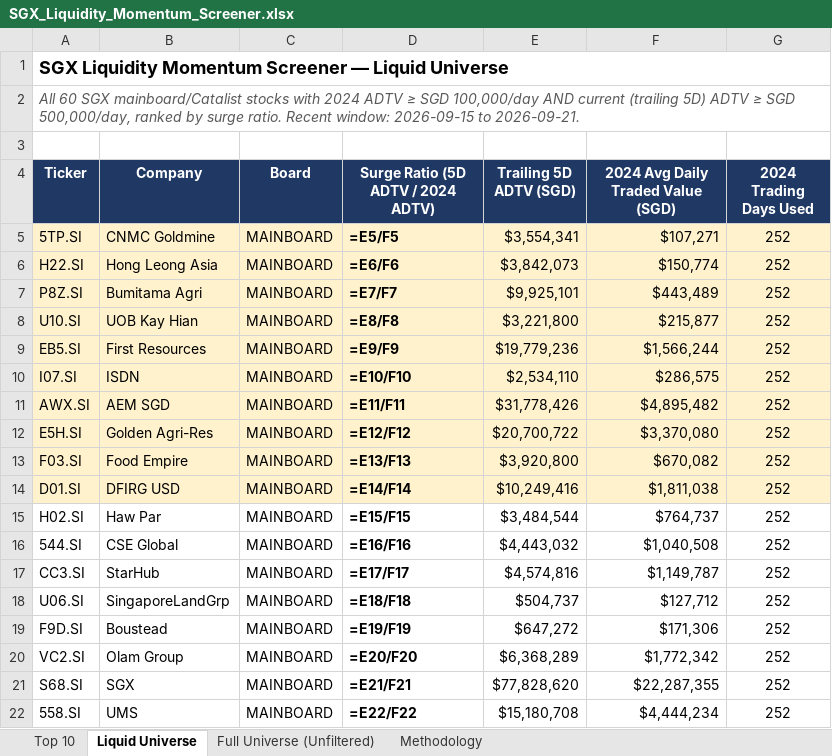
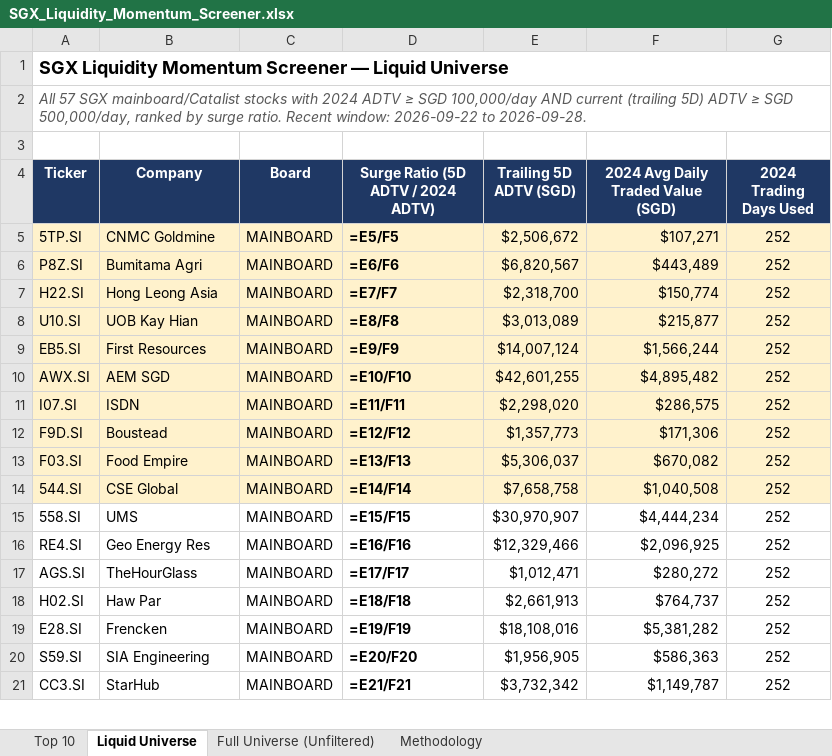
Before and after one commit to ferlyntanyj/Claude-Telegram-bot, an Excel workbook: output/SGX_Liquidity_Momentum_Screener.xlsx, sheet Liquid Universe, drawn as a sheet; only a part is shown; values as stored, in another font and other column widths than the file's, no borders; formulas without a stored value are shown as written; removed rows and columns are numbered as before the commit, all else as after; the diff covers the shown part only; the diff names each change by its address in the sheet, - before the commit and + after, or states it on an @@ line.

```diff
--- a/output/SGX_Liquidity_Momentum_Screener.xlsx (sheet Liquid Universe)
+++ b/output/SGX_Liquidity_Momentum_Screener.xlsx (sheet Liquid Universe)
-A2 (Ticker): All 60 SGX mainboard/Catalist stocks with 2024 ADTV ≥ SGD 100,000/day AND current (trailing 5D) ADTV ≥ SGD 500,000/day, ranked by surge ratio. Recent window: 2026-09-15 to 2026-09-21.
+A2 (Ticker): All 57 SGX mainboard/Catalist stocks with 2024 ADTV ≥ SGD 100,000/day AND current (trailing 5D) ADTV ≥ SGD 500,000/day, ranked by surge ratio. Recent window: 2026-09-22 to 2026-09-28.
-E5 (Trailing 5D ADTV (SGD)): $3,554,341
+E5 (Trailing 5D ADTV (SGD)): $2,506,672
-row 6: H22.SI | Hong Leong Asia | MAINBOARD | =E6/F6 | $3,842,073 | $150,774 | 252
-D6: =E7/F7
+D6: =E6/F6
-E6 (Trailing 5D ADTV (SGD)): $9,925,101
+E6 (Trailing 5D ADTV (SGD)): $6,820,567
+row 7: H22.SI | Hong Leong Asia | MAINBOARD | =E7/F7 | $2,318,700 | $150,774 | 252
-E8 (Trailing 5D ADTV (SGD)): $3,221,800
+E8 (Trailing 5D ADTV (SGD)): $3,013,089
-E9 (Trailing 5D ADTV (SGD)): $19,779,236
+E9 (Trailing 5D ADTV (SGD)): $14,007,124
-row 10: I07.SI | ISDN | MAINBOARD | =E10/F10 | $2,534,110 | $286,575 | 252
-D10: =E11/F11
+D10: =E10/F10
-E10 (Trailing 5D ADTV (SGD)): $31,778,426
+E10 (Trailing 5D ADTV (SGD)): $42,601,255
-row 12: E5H.SI | Golden Agri-Res | MAINBOARD | =E12/F12 | $20,700,722 | $3,370,080 | 252
+row 11: I07.SI | ISDN | MAINBOARD | =E11/F11 | $2,298,020 | $286,575 | 252
+row 12: F9D.SI | Boustead | MAINBOARD | =E12/F12 | $1,357,773 | $171,306 | 252
-E13 (Trailing 5D ADTV (SGD)): $3,920,800
+E13 (Trailing 5D ADTV (SGD)): $5,306,037
-row 14: D01.SI | DFIRG USD | MAINBOARD | =E14/F14 | $10,249,416 | $1,811,038 | 252
-row 15: H02.SI | Haw Par | MAINBOARD | =E15/F15 | $3,484,544 | $764,737 | 252
-A14:G14 fill: none
+A14:G14 fill: #FFF2CC
-D14: =E16/F16
+D14: =E14/F14
-E14 (Trailing 5D ADTV (SGD)): $4,443,032
+E14 (Trailing 5D ADTV (SGD)): $7,658,758
+row 15: 558.SI | UMS | MAINBOARD | =E15/F15 | $30,970,907 | $4,444,234 | 252
+row 16: RE4.SI | Geo Energy Res | MAINBOARD | =E16/F16 | $12,329,466 | $2,096,925 | 252
+row 17: AGS.SI | TheHourGlass | MAINBOARD | =E17/F17 | $1,012,471 | $280,272 | 252
+row 18: H02.SI | Haw Par | MAINBOARD | =E18/F18 | $2,661,913 | $764,737 | 252
+row 19: E28.SI | Frencken | MAINBOARD | =E19/F19 | $18,108,016 | $5,381,282 | 252
+row 20: S59.SI | SIA Engineering | MAINBOARD | =E20/F20 | $1,956,905 | $586,363 | 252
-D21: =E17/F17
+D21: =E21/F21
-E21 (Trailing 5D ADTV (SGD)): $4,574,816
+E21 (Trailing 5D ADTV (SGD)): $3,732,342
-row 18: U06.SI | SingaporeLandGrp | MAINBOARD | =E18/F18 | $504,737 | $127,712 | 252
-row 19: F9D.SI | Boustead | MAINBOARD | =E19/F19 | $647,272 | $171,306 | 252
-row 20: VC2.SI | Olam Group | MAINBOARD | =E20/F20 | $6,368,289 | $1,772,342 | 252
-row 21: S68.SI | SGX | MAINBOARD | =E21/F21 | $77,828,620 | $22,287,355 | 252
-row 22: 558.SI | UMS | MAINBOARD | =E22/F22 | $15,180,708 | $4,444,234 | 252
```
Also changed, not shown: 23 added rows, 25 removed rows and 30 edited cells elsewhere in this sheet, sheet Full Universe (Unfiltered), sheet Top 10, sheet Methodology, 5 other files.
